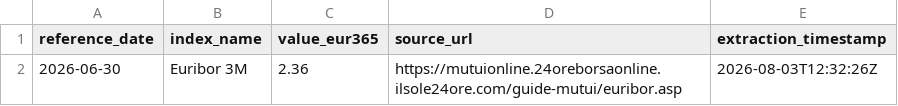
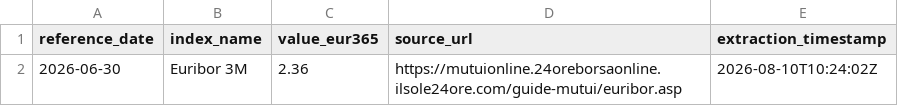
Before and after one commit to hla197/euribor, a CSV file: euribor_rates.csv, drawn as a sheet.

```diff
--- a/euribor_rates.csv
+++ b/euribor_rates.csv
@@ -1,2 +1,2 @@
 reference_date,index_name,value_eur365,source_url,extraction_timestamp
-2026-06-30,Euribor 3M,2.36,https://mutuionline.24oreborsaonline.ilsole24ore.com/guide-mutui/euribor.asp,2026-08-03T12:32:26Z
+2026-06-30,Euribor 3M,2.36,https://mutuionline.24oreborsaonline.ilsole24ore.com/guide-mutui/euribor.asp,2026-08-10T10:24:02Z
```
